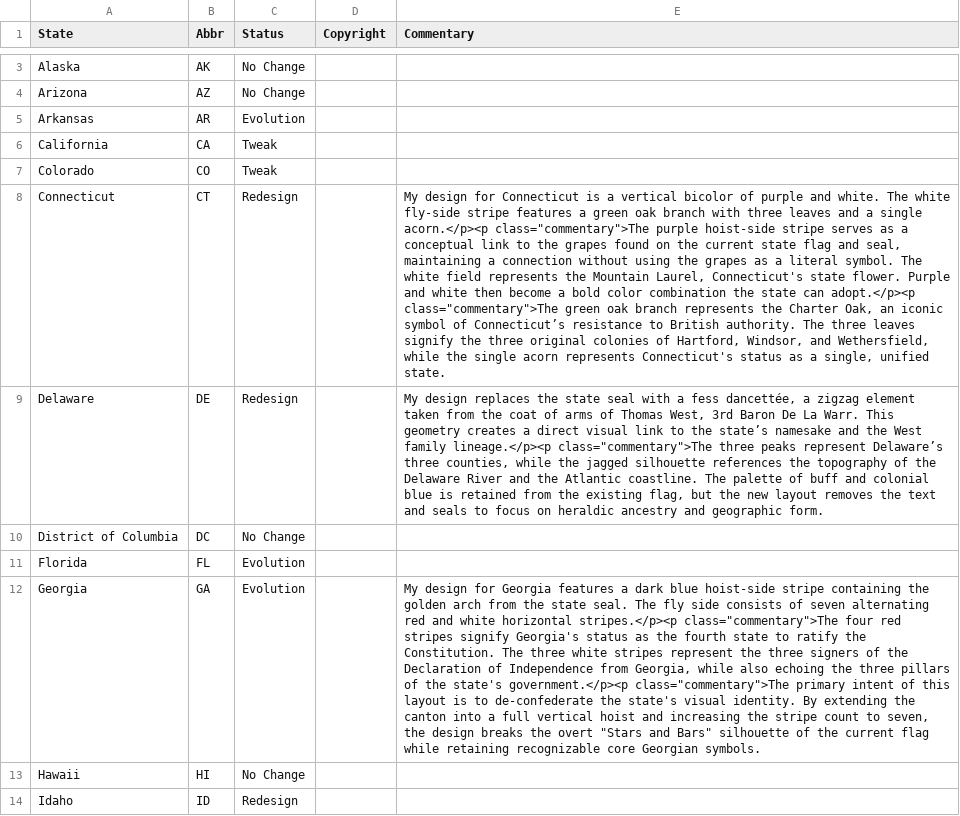
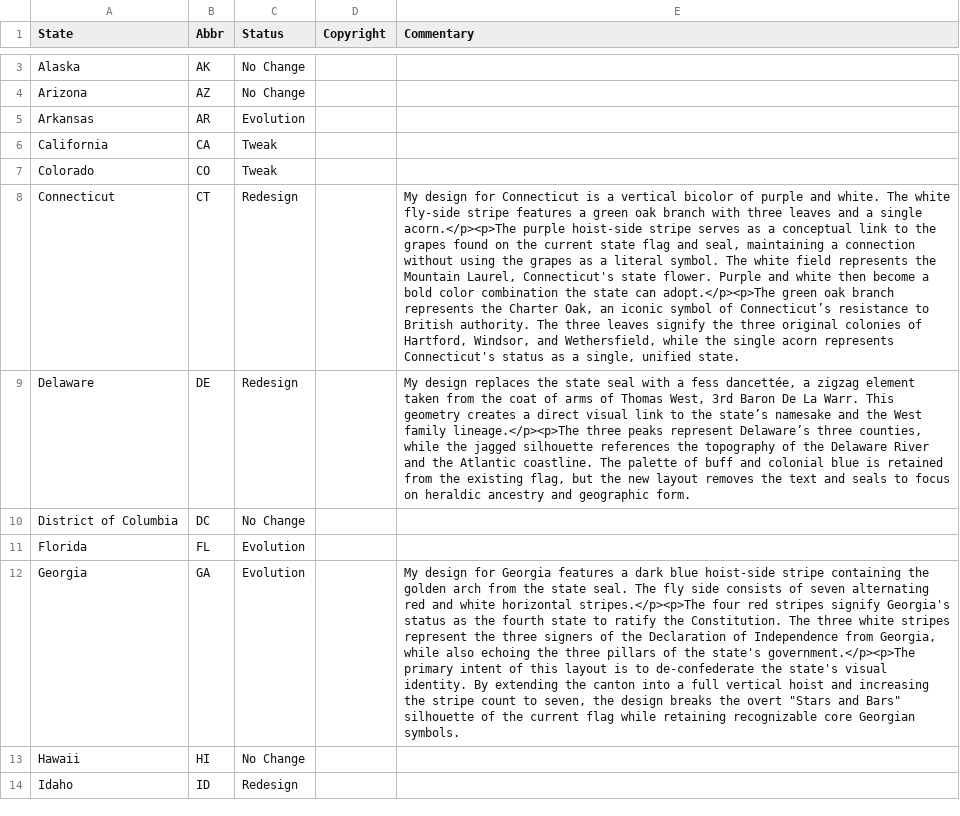
Before and after one commit to mcswee/divs-au, a CSV file: us-flags/us-flags.csv, drawn as a sheet; only a part is shown, gaps mark what is left out; the diff covers the shown part only; the diff names each change by its address in the sheet, - before the commit and + after, or states it on an @@ line.

Commit message:
Update us-flags.csv

```diff
--- a/us-flags/us-flags.csv
+++ b/us-flags/us-flags.csv
-E8 (Commentary): …a single acorn.</p><p class="commentary">The purple hoist-side stripe serves as a conceptual link to the grapes found on the current state flag and seal, maintaining a connection without using the grapes as a literal symbol. The white field represents the Mountain Laurel, Connecticut's state flower. Purple and white then become a bold color combination the state can adopt.</p><p class="commentary">The green oak…
+E8 (Commentary): …a single acorn.</p><p>The purple hoist-side stripe serves as a conceptual link to the grapes found on the current state flag and seal, maintaining a connection without using the grapes as a literal symbol. The white field represents the Mountain Laurel, Connecticut's state flower. Purple and white then become a bold color combination the state can adopt.</p><p>The green oak…
-E9 (Commentary): …West family lineage.</p><p class="commentary">The three peaks…
+E9 (Commentary): …West family lineage.</p><p>The three peaks…
-E12 (Commentary): …white horizontal stripes.</p><p class="commentary">The four red stripes signify Georgia's status as the fourth state to ratify the Constitution. The three white stripes represent the three signers of the Declaration of Independence from Georgia, while also echoing the three pillars of the state's government.</p><p class="commentary">The primary intent…
+E12 (Commentary): …white horizontal stripes.</p><p>The four red stripes signify Georgia's status as the fourth state to ratify the Constitution. The three white stripes represent the three signers of the Declaration of Independence from Georgia, while also echoing the three pillars of the state's government.</p><p>The primary intent…
```
Also changed, not shown: 14 edited cells elsewhere in this file.
